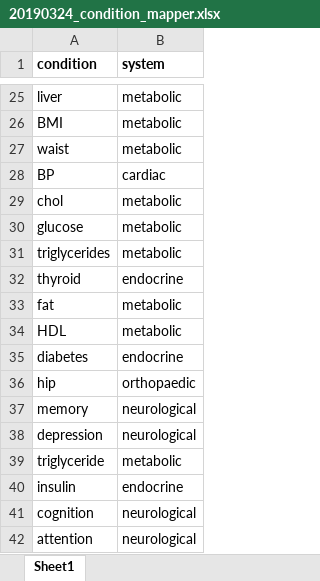
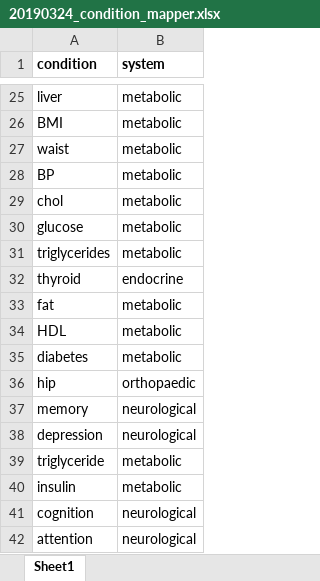
Before and after one commit to jonotuke/TSH_2019, an Excel workbook: data/20190324_condition_mapper.xlsx, sheet Sheet1, drawn as a sheet; only a part is shown, gaps mark what is left out; values as stored, in another font and other column widths than the file's, no borders; the diff names each change by its address in the sheet, - before the commit and + after, or states it on an @@ line.

```diff
--- a/data/20190324_condition_mapper.xlsx (sheet Sheet1)
+++ b/data/20190324_condition_mapper.xlsx (sheet Sheet1)
-B28 (system): cardiac
+B28 (system): metabolic
-B35 (system): endocrine
+B35 (system): metabolic
-B40 (system): endocrine
+B40 (system): metabolic
```
Also changed, not shown: 10 other files.
